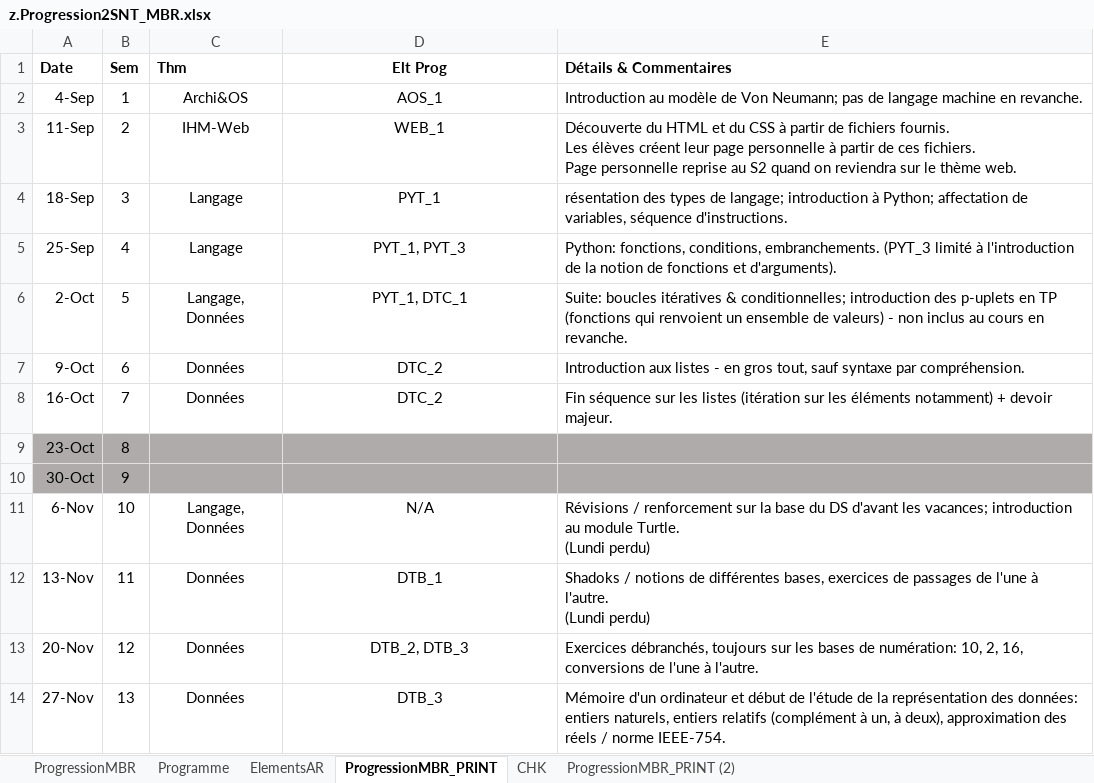
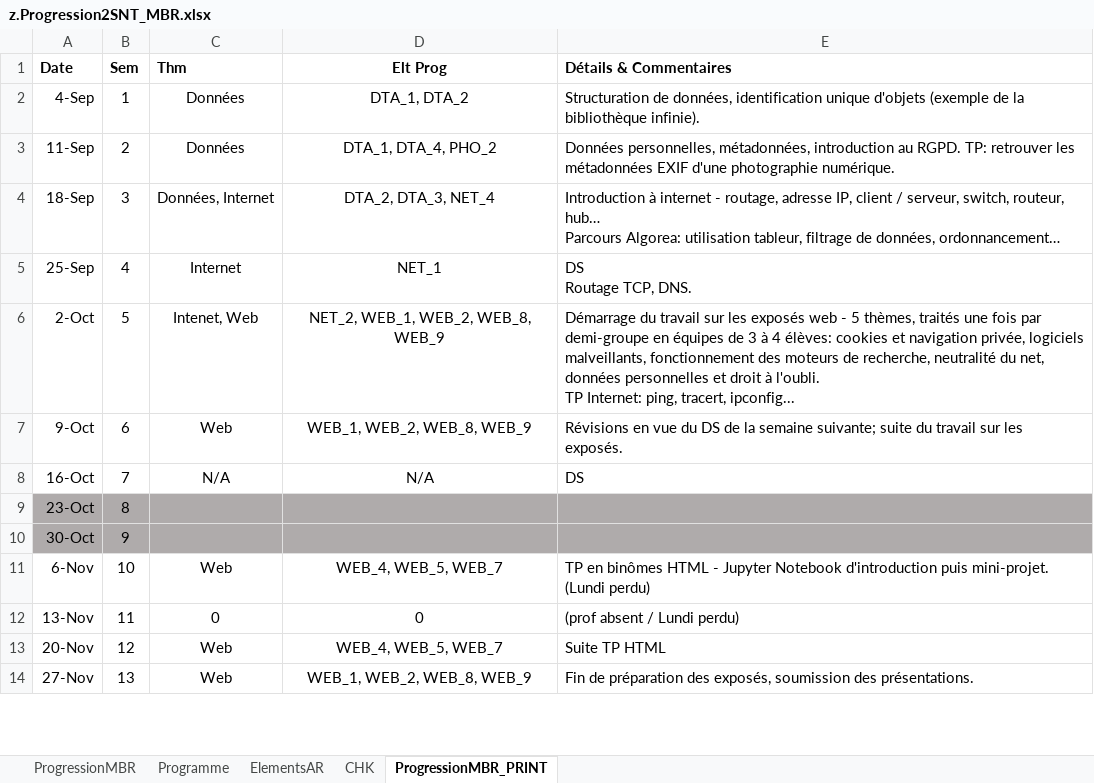
Before and after one commit to marc-biver/Fustel_NSI-SNT_v3, an Excel workbook: 2nde_SNT/z.Progression2SNT_MBR.xlsx, sheet ProgressionMBR_PRINT, drawn as a sheet; only a part is shown; values as stored, in another font and other column widths than the file's, no borders; ↵ is a line break in a cell; the diff covers the shown part only; the diff names each change by its address in the sheet, - before the commit and + after, or states it on an @@ line.

Commit message:
Mise à jour progression SNT en vue passage inspecteur

```diff
--- a/2nde_SNT/z.Progression2SNT_MBR.xlsx (sheet ProgressionMBR_PRINT)
+++ b/2nde_SNT/z.Progression2SNT_MBR.xlsx (sheet ProgressionMBR_PRINT)
-sheet tab: ProgressionMBR_PRINT (2)
@@ sheet tab order changed: ProgressionMBR | Programme | ElementsAR | CHK | ProgressionMBR_PRINT @@
-C2 (Thm): Archi&OS
+C2 (Thm): Données
-D2 (Elt Prog): AOS_1
+D2 (Elt Prog): DTA_1, DTA_2
-E2 (Détails & Commentaires): Introduction au modèle de Von Neumann; pas de langage machine en revanche.
+E2 (Détails & Commentaires): Structuration de données, identification unique d'objets (exemple de la bibliothèque infinie).
-C3 (Thm): IHM-Web
+C3 (Thm): Données
-D3 (Elt Prog): WEB_1
+D3 (Elt Prog): DTA_1, DTA_4, PHO_2
-E3 (Détails & Commentaires): Découverte du HTML et du CSS à partir de fichiers fournis. ↵ Les élèves créent leur page personnelle à partir de ces fichiers. ↵ Page personnelle reprise au S2 quand on reviendra sur le thème web.
+E3 (Détails & Commentaires): Données personnelles, métadonnées, introduction au RGPD. TP: retrouver les métadonnées EXIF d'une photographie numérique.
-C4 (Thm): Langage
+C4 (Thm): Données, Internet
-D4 (Elt Prog): PYT_1
+D4 (Elt Prog): DTA_2, DTA_3, NET_4
-E4 (Détails & Commentaires): résentation des types de langage; introduction à Python; affectation de variables, séquence d'instructions.
+E4 (Détails & Commentaires): Introduction à internet - routage, adresse IP, client / serveur, switch, routeur, hub… ↵ Parcours Algorea: utilisation tableur, filtrage de données, ordonnancement…
-C5 (Thm): Langage
+C5 (Thm): Internet
-D5 (Elt Prog): PYT_1, PYT_3
+D5 (Elt Prog): NET_1
-E5 (Détails & Commentaires): Python: fonctions, conditions, embranchements. (PYT_3 limité à l'introduction de la notion de fonctions et d'arguments).
+E5 (Détails & Commentaires): DS ↵ Routage TCP, DNS.
-C6 (Thm): Langage, Données
+C6 (Thm): Intenet, Web
-D6 (Elt Prog): PYT_1, DTC_1
+D6 (Elt Prog): NET_2, WEB_1, WEB_2, WEB_8, WEB_9
-E6 (Détails & Commentaires): Suite: boucles itératives & conditionnelles; introduction des p-uplets en TP (fonctions qui renvoient un ensemble de valeurs) - non inclus au cours en revanche.
+E6 (Détails & Commentaires): Démarrage du travail sur les exposés web - 5 thèmes, traités une fois par demi-groupe en équipes de 3 à 4 élèves: cookies et navigation privée, logiciels malveillants, fonctionnement des moteurs de recherche, neutralité du net, données personnelles et droit à l'oubli. ↵ TP Internet: ping, tracert, ipconfig...
-C7 (Thm): Données
+C7 (Thm): Web
-D7 (Elt Prog): DTC_2
+D7 (Elt Prog): WEB_1, WEB_2, WEB_8, WEB_9
-E7 (Détails & Commentaires): Introduction aux listes - en gros tout, sauf syntaxe par compréhension.
+E7 (Détails & Commentaires): Révisions en vue du DS de la semaine suivante; suite du travail sur les exposés.
-C8 (Thm): Données
+C8 (Thm): N/A
-D8 (Elt Prog): DTC_2
+D8 (Elt Prog): N/A
-E8 (Détails & Commentaires): Fin séquence sur les listes (itération sur les éléments notamment) + devoir majeur.
+E8 (Détails & Commentaires): DS
-C11 (Thm): Langage, Données
+C11 (Thm): Web
-D11 (Elt Prog): N/A
+D11 (Elt Prog): WEB_4, WEB_5, WEB_7
-E11 (Détails & Commentaires): Révisions / renforcement sur la base du DS d'avant les vacances; introduction au module Turtle. ↵ (Lundi perdu)
+E11 (Détails & Commentaires): TP en binômes HTML - Jupyter Notebook d'introduction puis mini-projet. ↵ (Lundi perdu)
-C12 (Thm): Données
+C12 (Thm): 0
-D12 (Elt Prog): DTB_1
+D12 (Elt Prog): 0
-E12 (Détails & Commentaires): Shadoks / notions de différentes bases, exercices de passages de l'une à l'autre. ↵ (Lundi perdu)
+E12 (Détails & Commentaires): (prof absent / Lundi perdu)
-C13:C14 (Thm): Données
+C13:C14 (Thm): Web
-D13 (Elt Prog): DTB_2, DTB_3
+D13 (Elt Prog): WEB_4, WEB_5, WEB_7
-E13 (Détails & Commentaires): Exercices débranchés, toujours sur les bases de numération: 10, 2, 16, conversions de l'une à l'autre.
+E13 (Détails & Commentaires): Suite TP HTML
-D14 (Elt Prog): DTB_3
+D14 (Elt Prog): WEB_1, WEB_2, WEB_8, WEB_9
-E14 (Détails & Commentaires): Mémoire d'un ordinateur et début de l'étude de la représentation des données: entiers naturels, entiers relatifs (complément à un, à deux), approximation des réels / norme IEEE-754.
+E14 (Détails & Commentaires): Fin de préparation des exposés, soumission des présentations.
```
Also changed, not shown: 60 edited cells elsewhere in this sheet, sheet ProgressionMBR, sheet ElementsAR, sheet Programme.
